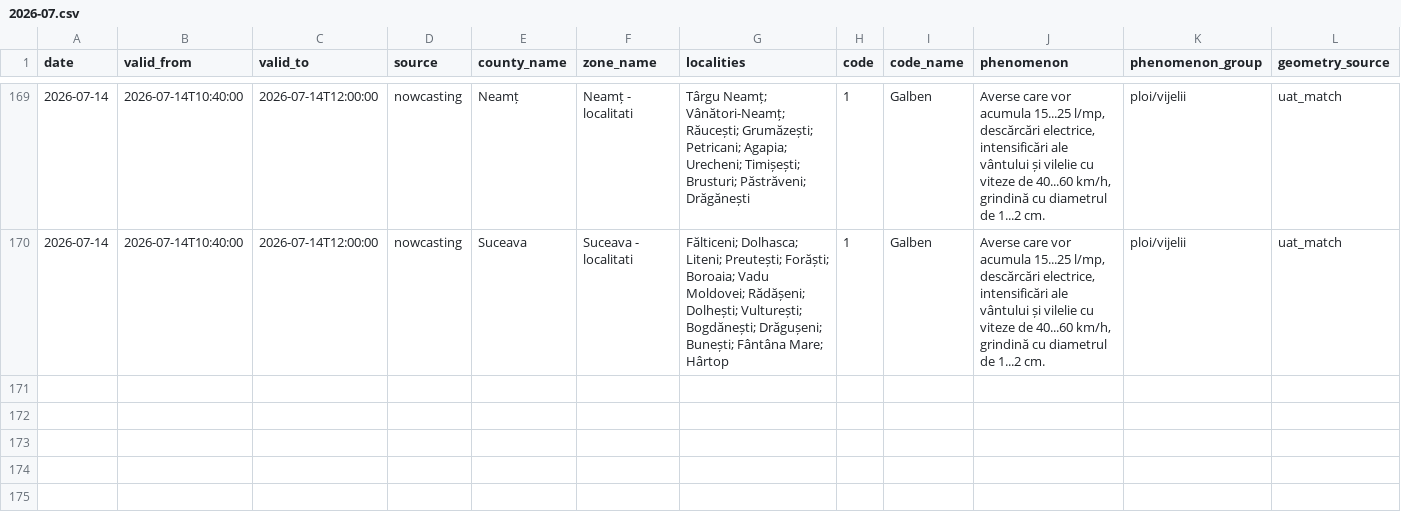
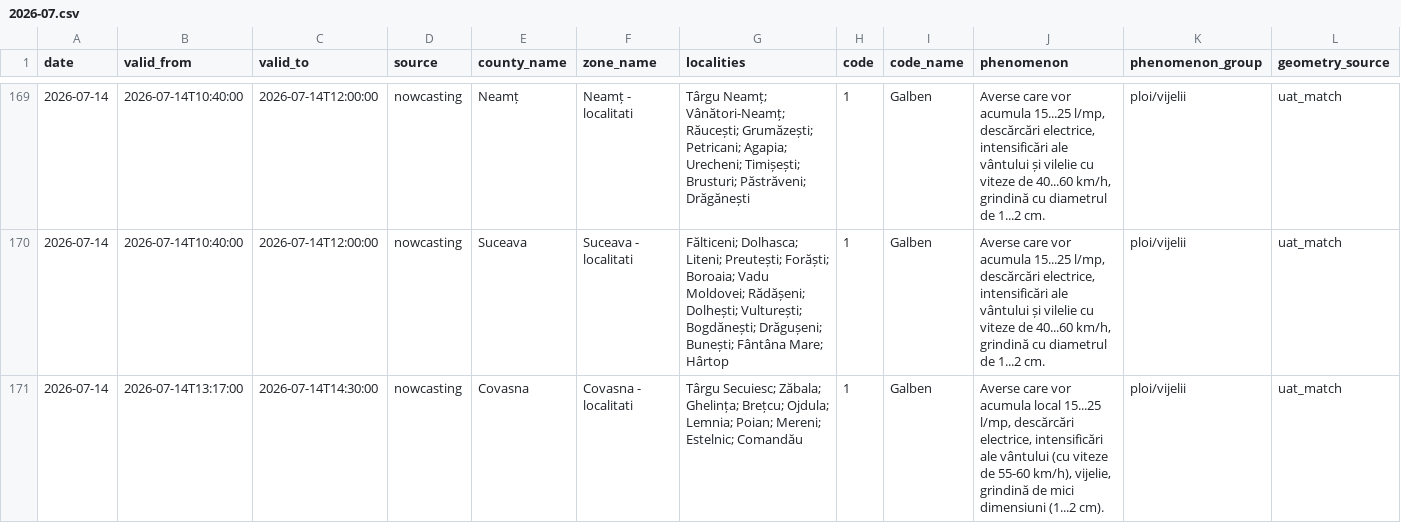
Before and after one commit to mariusbudileanu/date-meteo, a CSV file: public/istoric/nowcasting/2026-07.csv, drawn as a sheet; only a part is shown, gaps mark what is left out; rows hold the shown columns only; the diff covers the shown part only; the diff names each change by its address in the sheet, - before the commit and + after, or states it on an @@ line.

```diff
--- a/public/istoric/nowcasting/2026-07.csv
+++ b/public/istoric/nowcasting/2026-07.csv
+row 171: 2026-07-14 | 2026-07-14T13:17:00 | 2026-07-14T14:30:00 | nowcasting | Covasna | Covasna - localitati | Târgu Secuiesc; Zăbala; Ghelința; Brețcu; Ojdula; Lemnia; Poian; Mereni; Estelnic; Comandău | 1 | Galben | Averse care vor acumula local 15...25 l/mp, descărcări electrice, intensificări ale vântului (cu viteze de 55-60 km/h), vijelie, grindină de mici dimensiuni (1...2 cm). | ploi/vijelii | uat_match
```
Also changed, not shown: 1 added row elsewhere in this file, public/istoric/2026/2026-07.csv, public/istoric/toate-alertele.csv, 14 other files.
